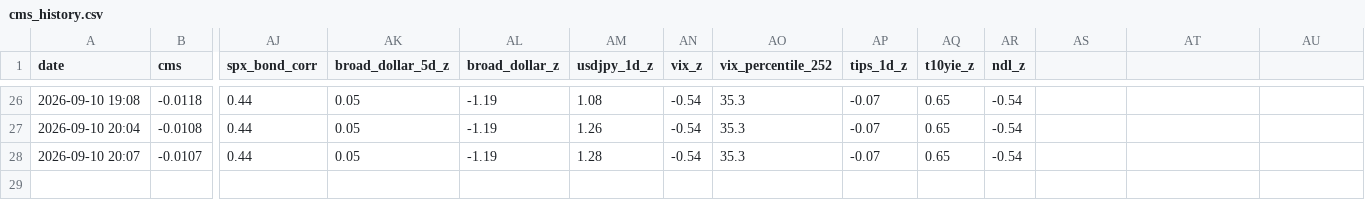
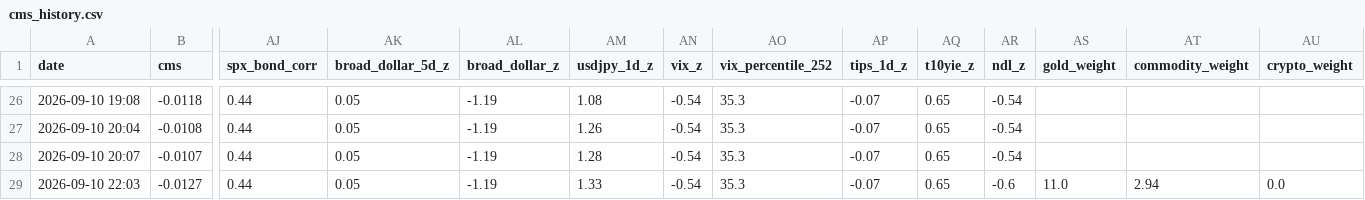
Before and after one commit to evsayar33-oss/macro-sentinel, a CSV file: cms_history.csv, drawn as a sheet; only a part is shown, gaps mark what is left out; rows hold the shown columns only; the diff names each change by its address in the sheet, - before the commit and + after, or states it on an @@ line.

```diff
--- a/cms_history.csv
+++ b/cms_history.csv
-AS1: (empty)
+AS1: gold_weight
-AT1: (empty)
+AT1: commodity_weight
-AU1: (empty)
+AU1: crypto_weight
+row 29: 2026-09-10 22:03 | -0.0127 | 0.44 | 0.05 | -1.19 | 1.33 | -0.54 | 35.3 | -0.07 | 0.65 | -0.6 | 11.0 | 2.94 | 0.0
```
